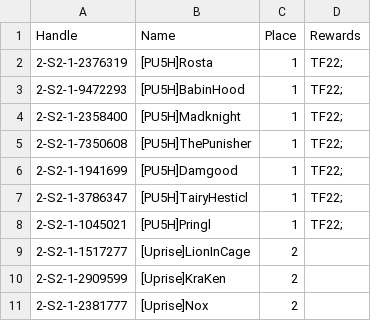
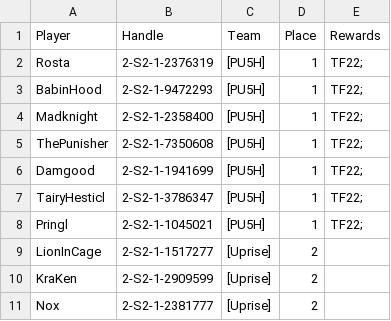
Before and after one commit to star-battle/sbr-metadata, a CSV file: tournament-rewards/2025-04/rewards.csv, drawn as a sheet; only a part is shown; removed rows and columns are numbered as before the commit, all else as after; the diff names each change by its address in the sheet, - before the commit and + after, or states it on an @@ line.

```diff
--- a/tournament-rewards/2025-04/rewards.csv
+++ b/tournament-rewards/2025-04/rewards.csv
+column A (Player), rows 2-11: Rosta | BabinHood | Madknight | ThePunisher | Damgood | TairyHesticl | Pringl | LionInCage | KraKen | Nox
-column B (Name), rows 2-11: [PU5H]Rosta | [PU5H]BabinHood | [PU5H]Madknight | [PU5H]ThePunisher | [PU5H]Damgood | [PU5H]TairyHesticl | [PU5H]Pringl | [Uprise]LionInCage | [Uprise]KraKen | [Uprise]Nox
+column C (Team), rows 2-11: [PU5H] | [PU5H] | [PU5H] | [PU5H] | [PU5H] | [PU5H] | [PU5H] | [Uprise] | [Uprise] | [Uprise]
```
Also changed, not shown: tournament-rewards/legacy.csv.
